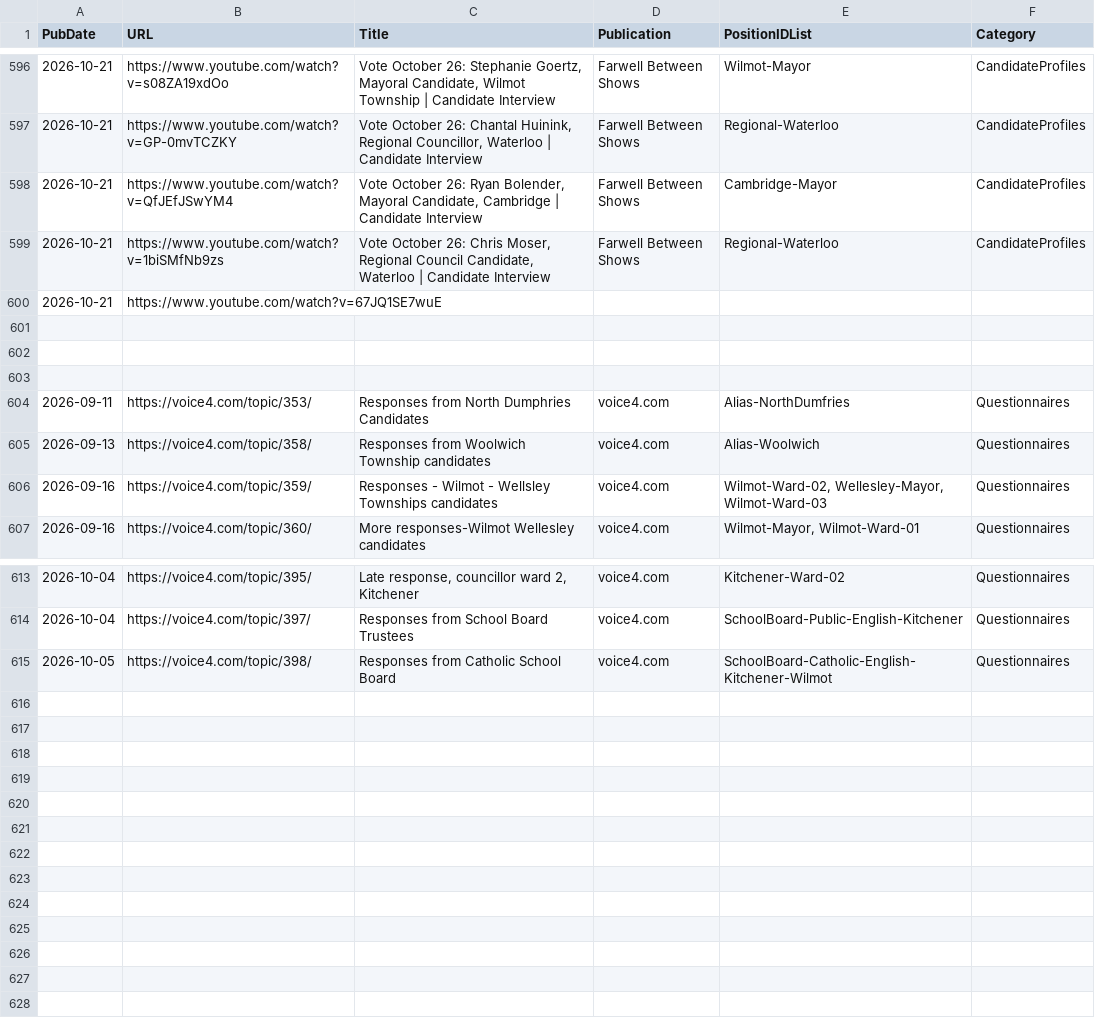
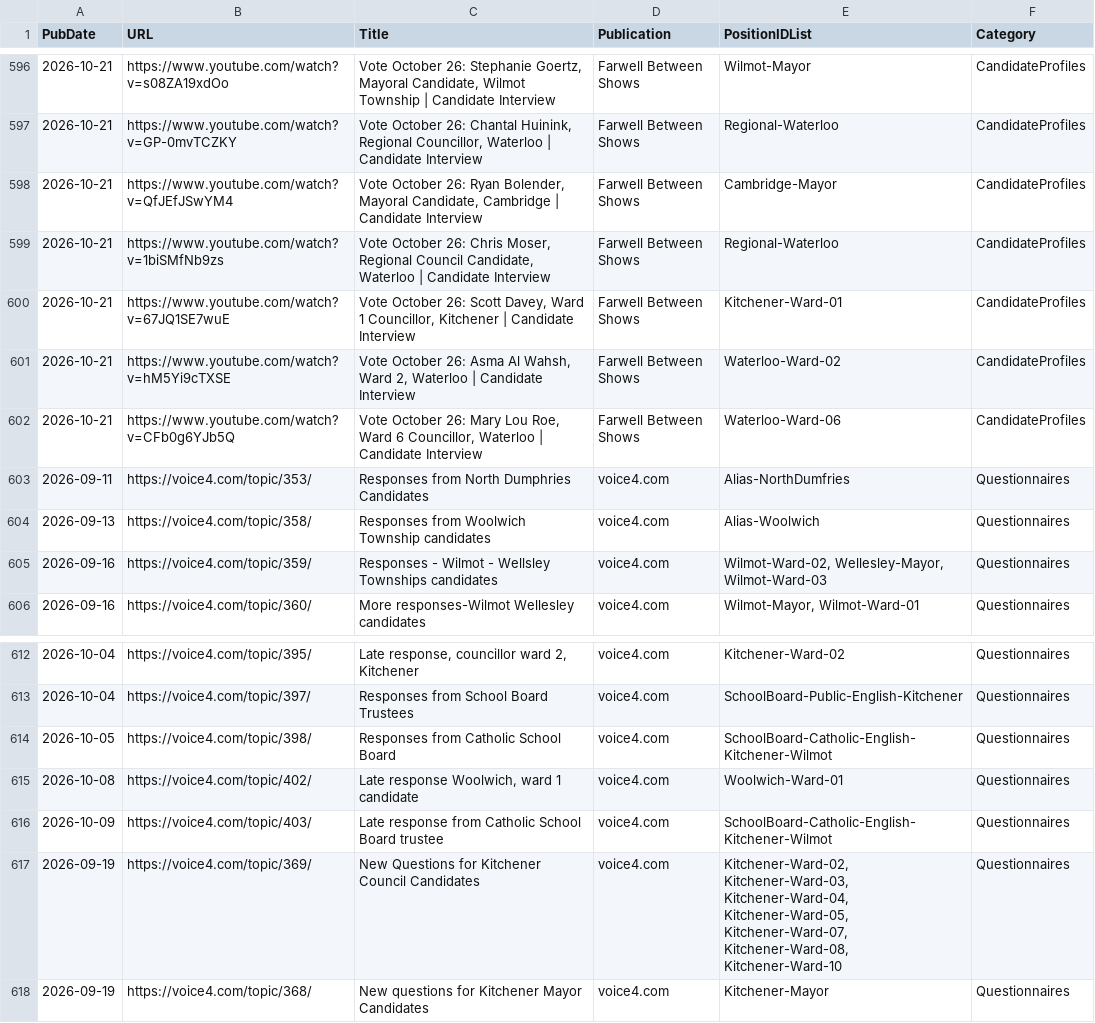
Before and after one commit to CivicTechWR/WRVotesMunicipal2026, a CSV file: docs/_data/sync/media.csv, drawn as a sheet; only a part is shown, gaps mark what is left out.

Commit message:
Auto-commit: updated media.csv from Google Docs

```diff
--- a/docs/_data/sync/media.csv
+++ b/docs/_data/sync/media.csv
@@ -599,6 +599,5 @@ PubDate,URL,Title,Publication,PositionIDList,Category
 2026-10-21,https://www.youtube.com/watch?v=1biSMfNb9zs,"Vote October 26: Chris Moser, Regional Council Candidate, Waterloo | Candidate Interview",Farwell Between Shows,Regional-Waterloo,CandidateProfiles
-2026-10-21,https://www.youtube.com/watch?v=67JQ1SE7wuE,,,,
-,,,,,
-,,,,,
-,,,,,
+2026-10-21,https://www.youtube.com/watch?v=67JQ1SE7wuE,"Vote October 26: Scott Davey, Ward 1 Councillor, Kitchener | Candidate Interview",Farwell Between Shows,Kitchener-Ward-01,CandidateProfiles
+2026-10-21,https://www.youtube.com/watch?v=hM5Yi9cTXSE,"Vote October 26: Asma Al Wahsh, Ward 2, Waterloo | Candidate Interview",Farwell Between Shows,Waterloo-Ward-02,CandidateProfiles
+2026-10-21,https://www.youtube.com/watch?v=CFb0g6YJb5Q,"Vote October 26: Mary Lou Roe, Ward 6 Councillor, Waterloo | Candidate Interview",Farwell Between Shows,Waterloo-Ward-06,CandidateProfiles
 2026-09-11,https://voice4.com/topic/353/,Responses from North Dumphries Candidates,voice4.com,Alias-NorthDumfries,Questionnaires
@@ -615 +614,5 @@ PubDate,URL,Title,Publication,PositionIDList,Category
 2026-10-05,https://voice4.com/topic/398/,Responses from Catholic School Board,voice4.com,SchoolBoard-Catholic-English-Kitchener-Wilmot,Questionnaires
+2026-10-08,https://voice4.com/topic/402/,"Late response Woolwich, ward 1 candidate",voice4.com,Woolwich-Ward-01,Questionnaires
+2026-10-09,https://voice4.com/topic/403/,Late response from Catholic School Board trustee,voice4.com,SchoolBoard-Catholic-English-Kitchener-Wilmot,Questionnaires
+2026-09-19,https://voice4.com/topic/369/,New Questions for Kitchener Council Candidates,voice4.com,"Kitchener-Ward-02, Kitchener-Ward-03, Kitchener-Ward-04, Kitchener-Ward-05, Kitchener-Ward-07, Kitchener-Ward-08, Kitchener-Ward-10",Questionnaires
+2026-09-19,https://voice4.com/topic/368/,New questions for Kitchener Mayor Candidates,voice4.com,Kitchener-Mayor,Questionnaires
```
